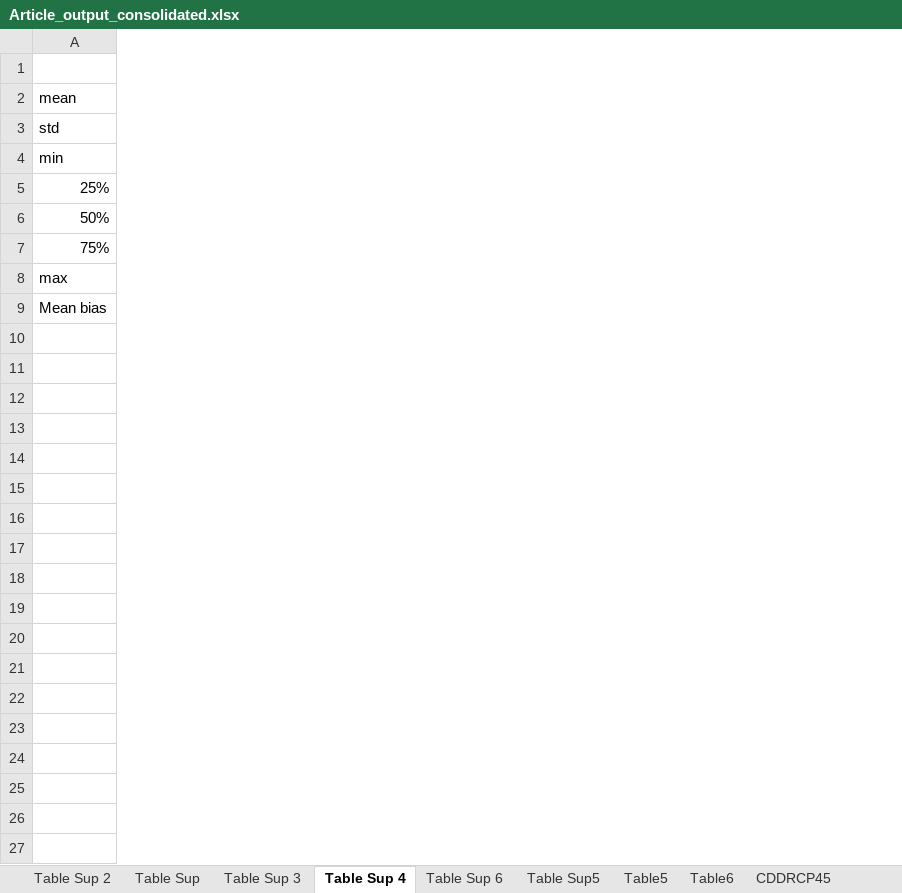
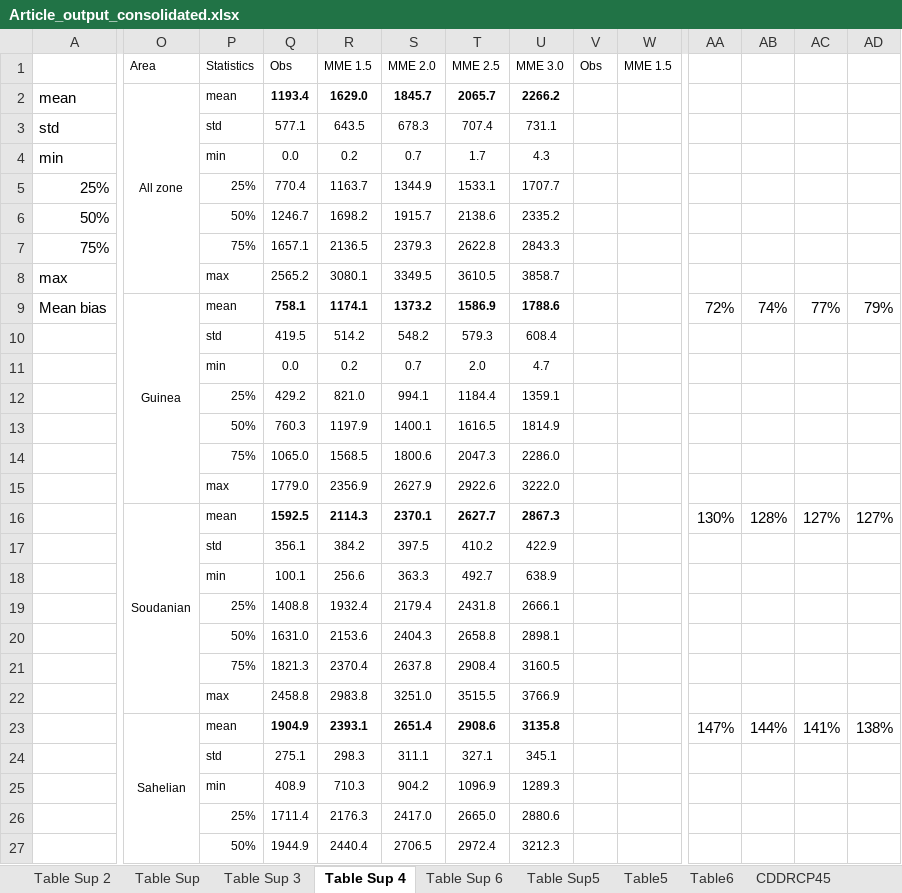
Before and after one commit to ODOU/Cooling-Degree-Day-in-West-Africa, an Excel workbook: cdd_output/Article_output_consolidated.xlsx, sheet Table Sup 4, drawn as a sheet; only a part is shown, gaps mark what is left out; values as stored, in another font and other column widths than the file's, no borders; rows hold the shown columns only; the diff covers the shown part only; the diff names each change by its address in the sheet, - before the commit and + after, or states it on an @@ line.

```diff
--- a/cdd_output/Article_output_consolidated.xlsx (sheet Table Sup 4)
+++ b/cdd_output/Article_output_consolidated.xlsx (sheet Table Sup 4)
+column O, rows 1-9: Area | All zone |  |  |  |  |  |  | Guinea
+column P, rows 1-9: Statistics | mean | std | min | 25% | 50% | 75% | max | mean
+column Q, rows 1-9: Obs | 1193.4 | 577.1 | 0.0 | 770.4 | 1246.7 | 1657.1 | 2565.2 | 758.1
+column R, rows 1-9: MME 1.5 | 1629.0 | 643.5 | 0.2 | 1163.7 | 1698.2 | 2136.5 | 3080.1 | 1174.1
+column S, rows 1-9: MME 2.0 | 1845.7 | 678.3 | 0.7 | 1344.9 | 1915.7 | 2379.3 | 3349.5 | 1373.2
+column T, rows 1-9: MME 2.5 | 2065.7 | 707.4 | 1.7 | 1533.1 | 2138.6 | 2622.8 | 3610.5 | 1586.9
+column U, rows 1-9: MME 3.0 | 2266.2 | 731.1 | 4.3 | 1707.7 | 2335.2 | 2843.3 | 3858.7 | 1788.6
+column V, row 1: Obs
+column W, row 1: MME 1.5
+column AA, row 9: 72%
+column AB, row 9: 74%
+column AC, row 9: 77%
+column AD, row 9: 79%
+row 10:  |  | std | 419.5 | 514.2 | 548.2 | 579.3 | 608.4
+row 11:  |  | min | 0.0 | 0.2 | 0.7 | 2.0 | 4.7
+row 12:  |  | 25% | 429.2 | 821.0 | 994.1 | 1184.4 | 1359.1
+row 13:  |  | 50% | 760.3 | 1197.9 | 1400.1 | 1616.5 | 1814.9
+row 14:  |  | 75% | 1065.0 | 1568.5 | 1800.6 | 2047.3 | 2286.0
+row 15:  |  | max | 1779.0 | 2356.9 | 2627.9 | 2922.6 | 3222.0
+row 16:  | Soudanian | mean | 1592.5 | 2114.3 | 2370.1 | 2627.7 | 2867.3 |  |  | 130% | 128% | 127% | 127%
+row 17:  |  | std | 356.1 | 384.2 | 397.5 | 410.2 | 422.9
+row 18:  |  | min | 100.1 | 256.6 | 363.3 | 492.7 | 638.9
+row 19:  |  | 25% | 1408.8 | 1932.4 | 2179.4 | 2431.8 | 2666.1
+row 20:  |  | 50% | 1631.0 | 2153.6 | 2404.3 | 2658.8 | 2898.1
+row 21:  |  | 75% | 1821.3 | 2370.4 | 2637.8 | 2908.4 | 3160.5
+row 22:  |  | max | 2458.8 | 2983.8 | 3251.0 | 3515.5 | 3766.9
+row 23:  | Sahelian | mean | 1904.9 | 2393.1 | 2651.4 | 2908.6 | 3135.8 |  |  | 147% | 144% | 141% | 138%
+row 24:  |  | std | 275.1 | 298.3 | 311.1 | 327.1 | 345.1
+row 25:  |  | min | 408.9 | 710.3 | 904.2 | 1096.9 | 1289.3
+row 26:  |  | 25% | 1711.4 | 2176.3 | 2417.0 | 2665.0 | 2880.6
+row 27:  |  | 50% | 1944.9 | 2440.4 | 2706.5 | 2972.4 | 3212.3
```
Also changed, not shown: 2 added rows and 7 added columns elsewhere in this sheet, sheet CDDRCP45, sheet CDDRCP85, other sheet tabs, 48 other files.
